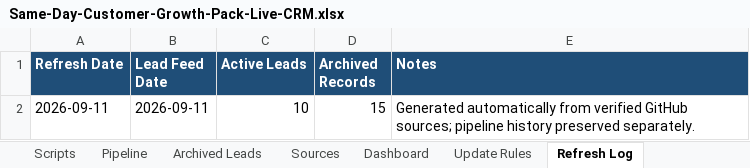
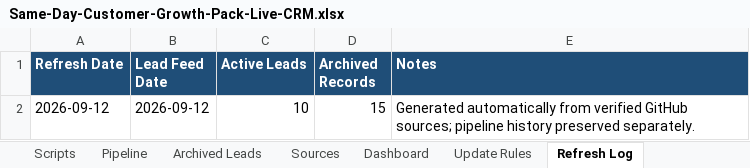
Before and after one commit to anastaysia94-sudo/founder-os, an Excel workbook: sales-engine/Same-Day-Customer-Growth-Pack-Live-CRM.xlsx, sheet Refresh Log, drawn as a sheet; values as stored, in another font and other column widths than the file's, no borders; the diff names each change by its address in the sheet, - before the commit and + after, or states it on an @@ line.

```diff
--- a/sales-engine/Same-Day-Customer-Growth-Pack-Live-CRM.xlsx (sheet Refresh Log)
+++ b/sales-engine/Same-Day-Customer-Growth-Pack-Live-CRM.xlsx (sheet Refresh Log)
-A2 (Refresh Date): 2026-09-11
+A2 (Refresh Date): 2026-09-12
-B2 (Lead Feed Date): 2026-09-11
+B2 (Lead Feed Date): 2026-09-12
```
Also changed, not shown: sheet Priority Leads, sheet Pipeline, sheet Sources.
